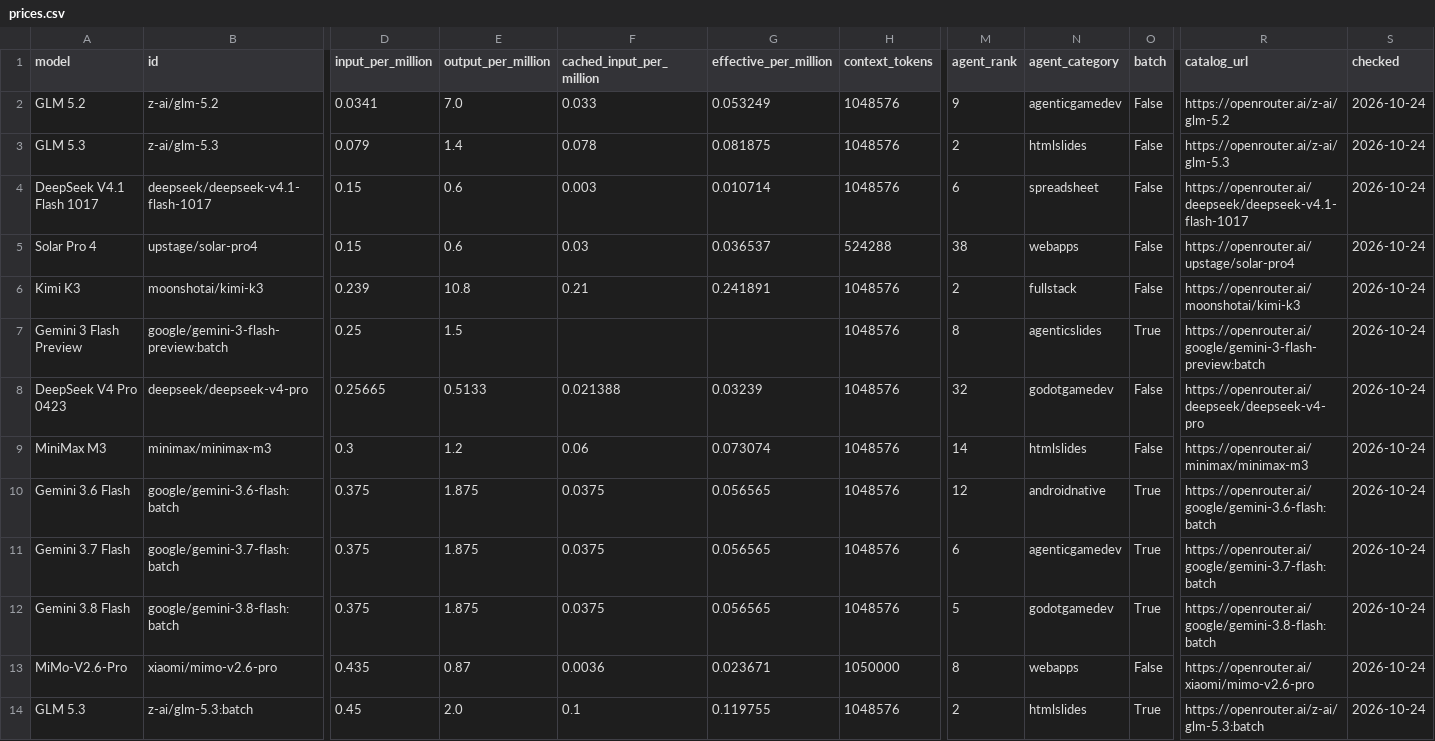
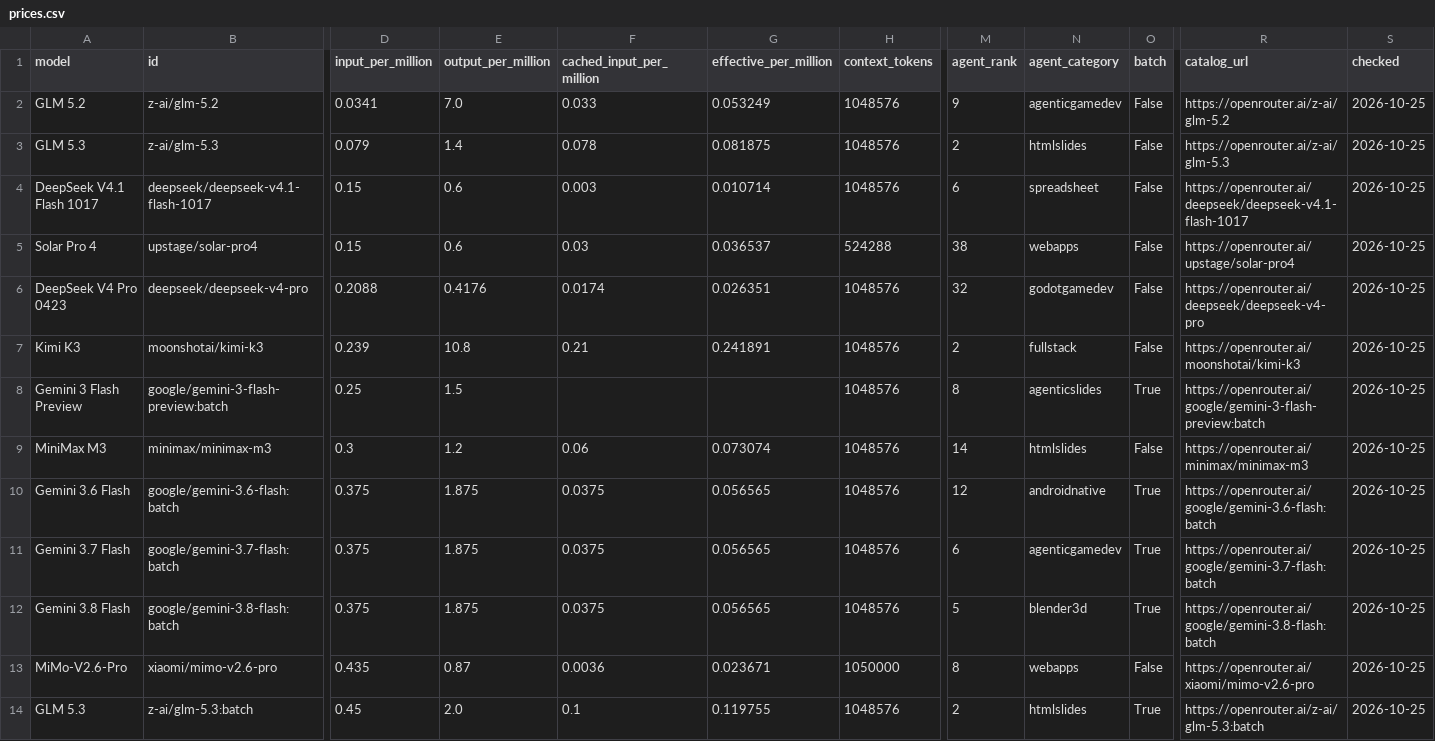
Before and after one commit to xyzs996/llm-api-pricing, a CSV file: data/prices.csv, drawn as a sheet; only a part is shown, gaps mark what is left out; removed rows and columns are numbered as before the commit, all else as after; rows hold the shown columns only; the diff covers the shown part only; the diff names each change by its address in the sheet, - before the commit and + after, or states it on an @@ line.

Commit message:
64 field notes on AI coding agents — +0 ~22 -0 files

```diff
--- a/data/prices.csv
+++ b/data/prices.csv
-S2:S5 (checked): 2026-10-24
+S2:S5 (checked): 2026-10-25
+row 6: DeepSeek V4 Pro 0423 | deepseek/deepseek-v4-pro | 0.2088 | 0.4176 | 0.0174 | 0.026351 | 1048576 | 32 | godotgamedev | False | https://openrouter.ai/deepseek/deepseek-v4-pro | 2026-10-25
-S7:S8 (checked): 2026-10-24
+S7:S8 (checked): 2026-10-25
-row 8: DeepSeek V4 Pro 0423 | deepseek/deepseek-v4-pro | 0.25665 | 0.5133 | 0.021388 | 0.03239 | 1048576 | 32 | godotgamedev | False | https://openrouter.ai/deepseek/deepseek-v4-pro | 2026-10-24
-S9:S14 (checked): 2026-10-24
+S9:S14 (checked): 2026-10-25
-N12 (agent_category): godotgamedev
+N12 (agent_category): blender3d
```
Also changed, not shown: 69 edited cells elsewhere in this file, prices.csv, 20 other files.
